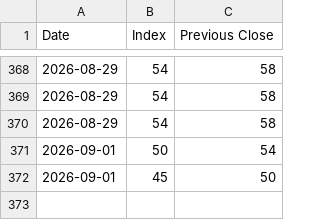
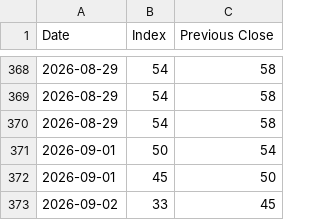
Before and after one commit to yannickmellow/dashboard, a CSV file: fear_and_greed_history.csv, drawn as a sheet; only a part is shown, gaps mark what is left out.

```diff
--- a/fear_and_greed_history.csv
+++ b/fear_and_greed_history.csv
@@ -372 +372,2 @@ Date,Index,Previous Close
 2026-09-01,45,50
+2026-09-02,33,45
```
Also changed, not shown: 12 other files.
